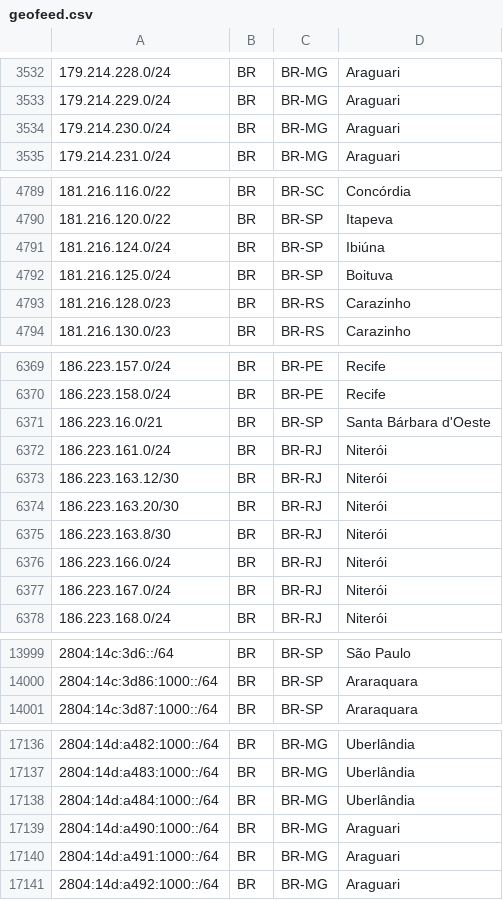
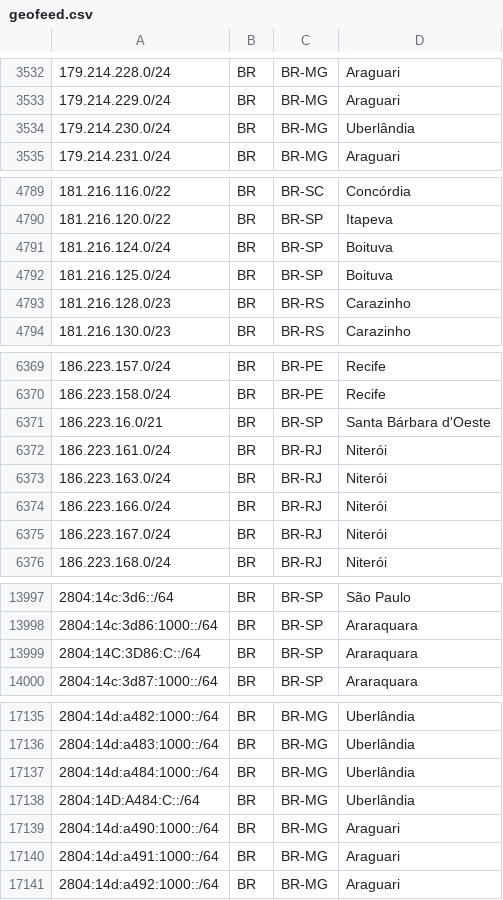
Before and after one commit to rtanajura/geofeed, a CSV file: geofeed.csv, drawn as a sheet; only a part is shown, gaps mark what is left out; the diff covers the shown part only.

Commit message:
Update IPv4 and IPv6 Addresses 20250423

```diff
--- a/geofeed.csv
+++ b/geofeed.csv
@@ -3533,3 +3533,3 @@
 179.214.229.0/24,BR,BR-MG,Araguari,
-179.214.230.0/24,BR,BR-MG,Araguari,
+179.214.230.0/24,BR,BR-MG,Uberlândia,
 179.214.231.0/24,BR,BR-MG,Araguari,
@@ -4790,3 +4790,3 @@
 181.216.120.0/22,BR,BR-SP,Itapeva,
-181.216.124.0/24,BR,BR-SP,Ibiúna,
+181.216.124.0/24,BR,BR-SP,Boituva,
 181.216.125.0/24,BR,BR-SP,Boituva,
@@ -6372,5 +6372,3 @@
 186.223.161.0/24,BR,BR-RJ,Niterói,
-186.223.163.12/30,BR,BR-RJ,Niterói,
-186.223.163.20/30,BR,BR-RJ,Niterói,
-186.223.163.8/30,BR,BR-RJ,Niterói,
+186.223.163.0/24,BR,BR-RJ,Niterói,
 186.223.166.0/24,BR,BR-RJ,Niterói,
@@ -14000,2 +13998,3 @@
 2804:14c:3d86:1000::/64,BR,BR-SP,Araraquara,
+2804:14C:3D86:C::/64,BR,BR-SP,Araraquara,
 2804:14c:3d87:1000::/64,BR,BR-SP,Araraquara,
@@ -17138,2 +17137,3 @@
 2804:14d:a484:1000::/64,BR,BR-MG,Uberlândia,
+2804:14D:A484:C::/64,BR,BR-MG,Uberlândia,
 2804:14d:a490:1000::/64,BR,BR-MG,Araguari,
```
Also changed, not shown: 2 edited cells elsewhere in this file.
